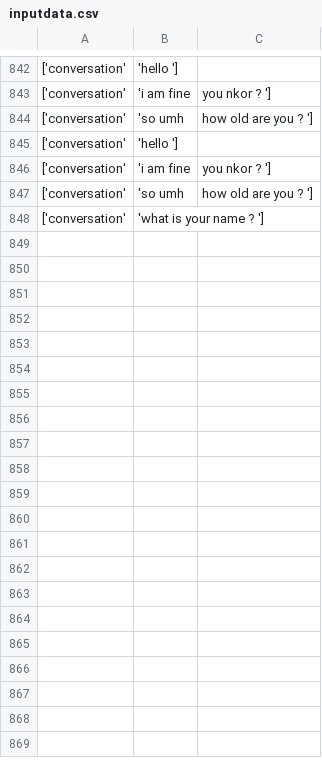
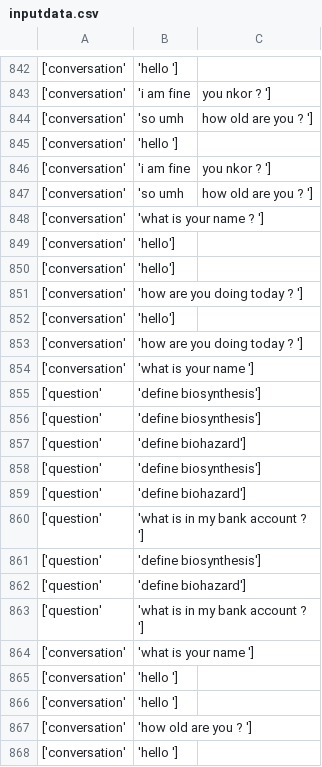
Before and after one commit to cboychinedu/Intelligent-Pa, a CSV file: inputdata.csv, drawn as a sheet; only a part is shown, gaps mark what is left out; the diff covers the shown part only.

```diff
--- a/inputdata.csv
+++ b/inputdata.csv
@@ -848 +848,21 @@
 ['conversation', 'what is your name ? ']
+['conversation', 'hello']
+['conversation', 'hello']
+['conversation', 'how are you doing today ? ']
+['conversation', 'hello']
+['conversation', 'how are you doing today ? ']
+['conversation', 'what is your name ']
+['question', 'define biosynthesis']
+['question', 'define biosynthesis']
+['question', 'define biohazard']
+['question', 'define biosynthesis']
+['question', 'define biohazard']
+['question', 'what is in my bank account ? ']
+['question', 'define biosynthesis']
+['question', 'define biohazard']
+['question', 'what is in my bank account ? ']
+['conversation', 'what is your name ']
+['conversation', 'hello ']
+['conversation', 'hello ']
+['conversation', 'how old are you ? ']
+['conversation', 'hello ']
```
Also changed, not shown: 64 added rows elsewhere in this file, 2 other files.
